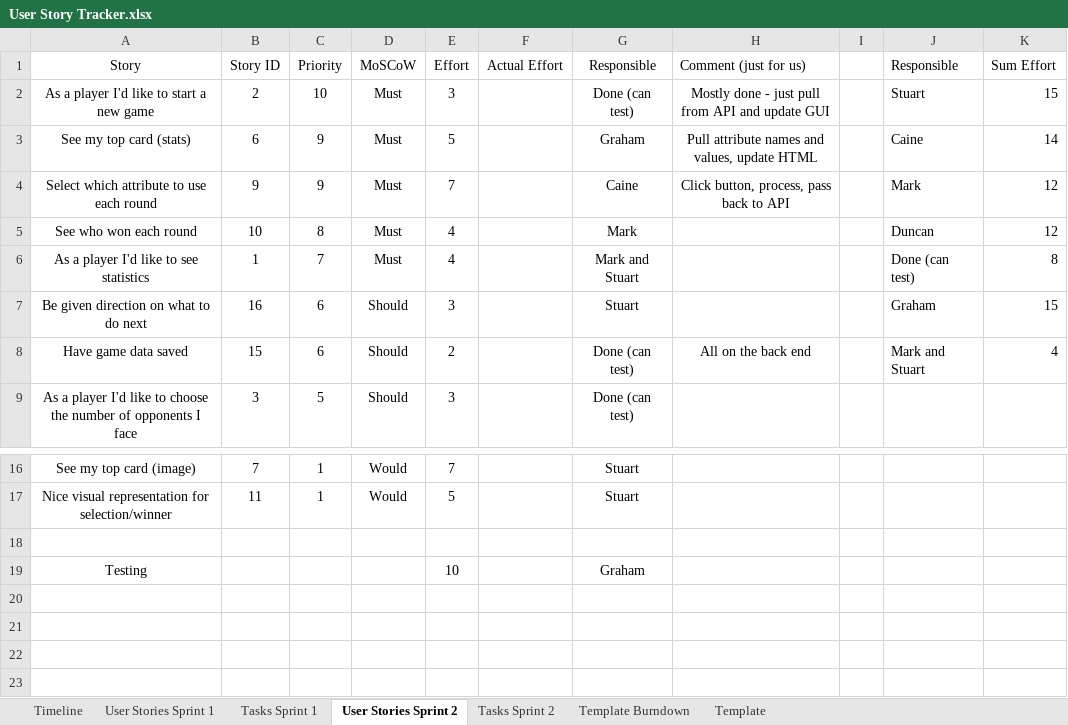
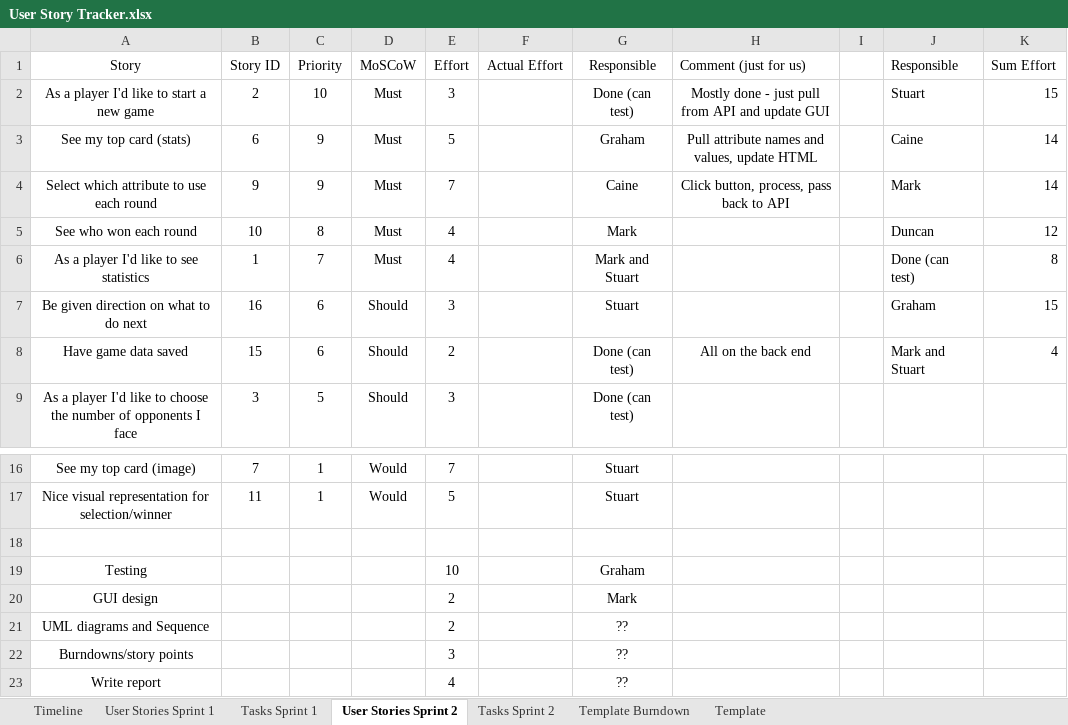
Before and after one commit to Caimpson/ITTeamProject_Documentation, an Excel workbook: User Story Tracker.xlsx, sheet User Stories Sprint 2, drawn as a sheet; only a part is shown, gaps mark what is left out; values as stored, in another font and other column widths than the file's, no borders; the diff names each change by its address in the sheet, - before the commit and + after, or states it on an @@ line.

Commit message:
Add files via upload

```diff
--- a/User Story Tracker.xlsx (sheet User Stories Sprint 2)
+++ b/User Story Tracker.xlsx (sheet User Stories Sprint 2)
-K4 (Sum Effort): 12
+K4 (Sum Effort): 14
+row 20: GUI design |  |  |  | 2 |  | Mark
+row 21: UML diagrams and Sequence |  |  |  | 2 |  | ??
+row 22: Burndowns/story points |  |  |  | 3 |  | ??
+row 23: Write report |  |  |  | 4 |  | ??
```
Also changed, not shown: sheet Tasks Sprint 2.
